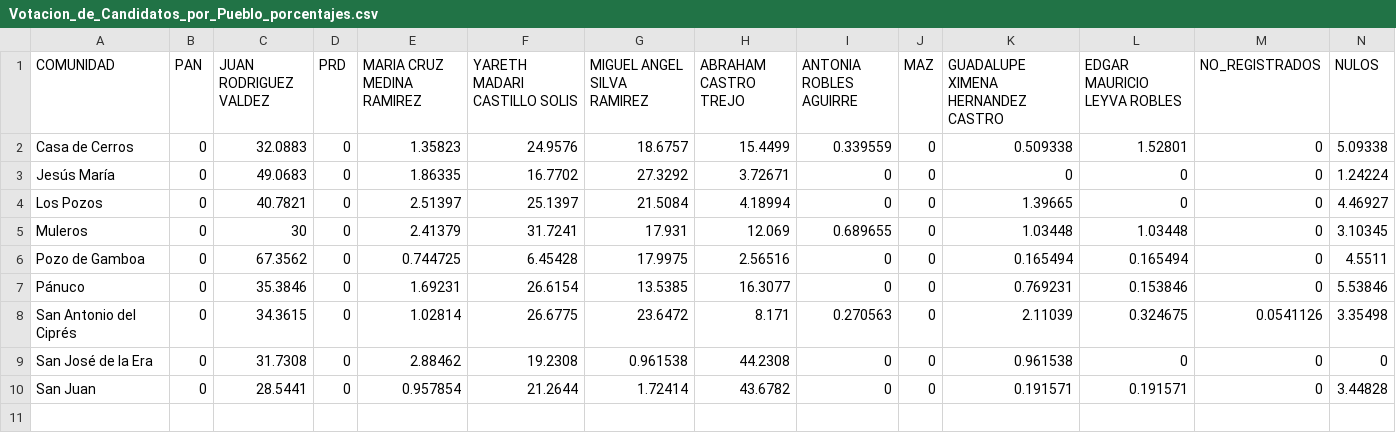
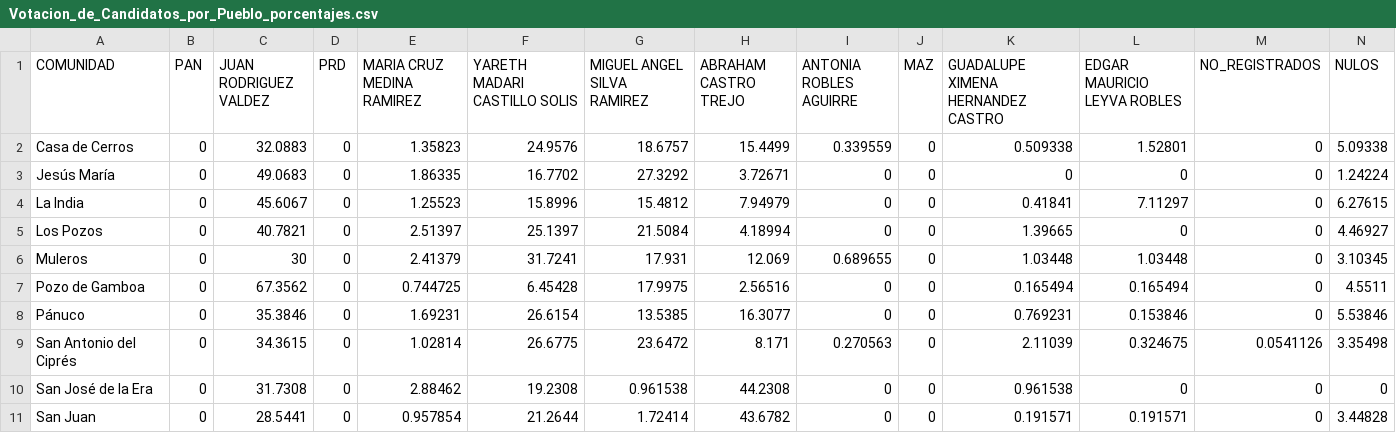
Before and after one commit to Dimorld/Election_2024_Data_Panuco_Zacatecas, a CSV file: Votacion_de_Candidatos_por_Pueblo_porcentajes.csv, drawn as a sheet; the diff names each change by its address in the sheet, - before the commit and + after, or states it on an @@ line.

```diff
--- a/Votacion_de_Candidatos_por_Pueblo_porcentajes.csv
+++ b/Votacion_de_Candidatos_por_Pueblo_porcentajes.csv
+row 4: La India | 0 | 45.6067 | 0 | 1.25523 | 15.8996 | 15.4812 | 7.94979 | 0 | 0 | 0.41841 | 7.11297 | 0 | 6.27615
```
Also changed, not shown: PorcentajeDeParticipacion.csv, Votos_Totales_Municipio.csv, 3 other files.
